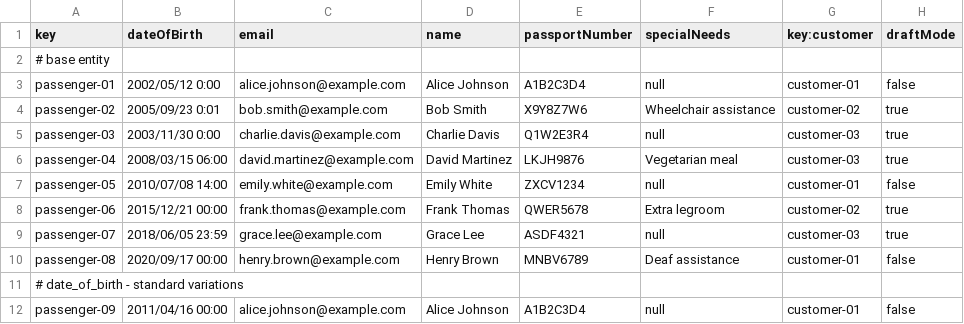
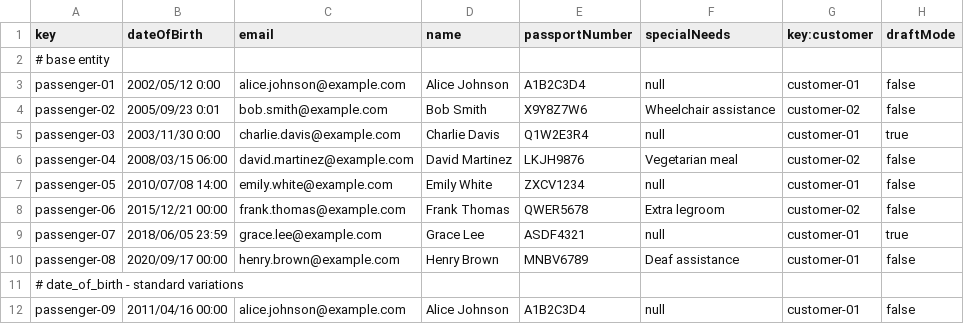
Before and after one commit to aaronma300604/DP2-C01-31, a CSV file: src/main/resources/WEB-INF/data/sample/passenger.csv, drawn as a sheet; only a part is shown; the diff covers the shown part only.

Commit message:
Refactor booking and passenger services to remove draftMode handling and update CSV data for consistency

```diff
--- a/src/main/resources/WEB-INF/data/sample/passenger.csv
+++ b/src/main/resources/WEB-INF/data/sample/passenger.csv
@@ -3,8 +3,8 @@ key,dateOfBirth,email,name,passportNumber,specialNeeds,key:customer,draftMode
 passenger-01,2002/05/12 0:00,alice.johnson@example.com,Alice Johnson,A1B2C3D4,null,customer-01,false
-passenger-02,2005/09/23 0:01,bob.smith@example.com,Bob Smith,X9Y8Z7W6,Wheelchair assistance,customer-02,true
-passenger-03,2003/11/30 0:00,charlie.davis@example.com,Charlie Davis,Q1W2E3R4,null,customer-03,true
-passenger-04,2008/03/15 06:00,david.martinez@example.com,David Martinez,LKJH9876,Vegetarian meal,customer-03,true
+passenger-02,2005/09/23 0:01,bob.smith@example.com,Bob Smith,X9Y8Z7W6,Wheelchair assistance,customer-02,false
+passenger-03,2003/11/30 0:00,charlie.davis@example.com,Charlie Davis,Q1W2E3R4,null,customer-01,true
+passenger-04,2008/03/15 06:00,david.martinez@example.com,David Martinez,LKJH9876,Vegetarian meal,customer-02,false
 passenger-05,2010/07/08 14:00,emily.white@example.com,Emily White,ZXCV1234,null,customer-01,false
-passenger-06,2015/12/21 00:00,frank.thomas@example.com,Frank Thomas,QWER5678,Extra legroom,customer-02,true
-passenger-07,2018/06/05 23:59,grace.lee@example.com,Grace Lee,ASDF4321,null,customer-03,true
+passenger-06,2015/12/21 00:00,frank.thomas@example.com,Frank Thomas,QWER5678,Extra legroom,customer-02,false
+passenger-07,2018/06/05 23:59,grace.lee@example.com,Grace Lee,ASDF4321,null,customer-01,true
 passenger-08,2020/09/17 00:00,henry.brown@example.com,Henry Brown,MNBV6789,Deaf assistance,customer-01,false
```
Also changed, not shown: 13 edited cells elsewhere in this file, src/main/resources/WEB-INF/data/sample/booking.csv, src/main/resources/WEB-INF/data/sample/passenger_booking.csv, 6 other files.
